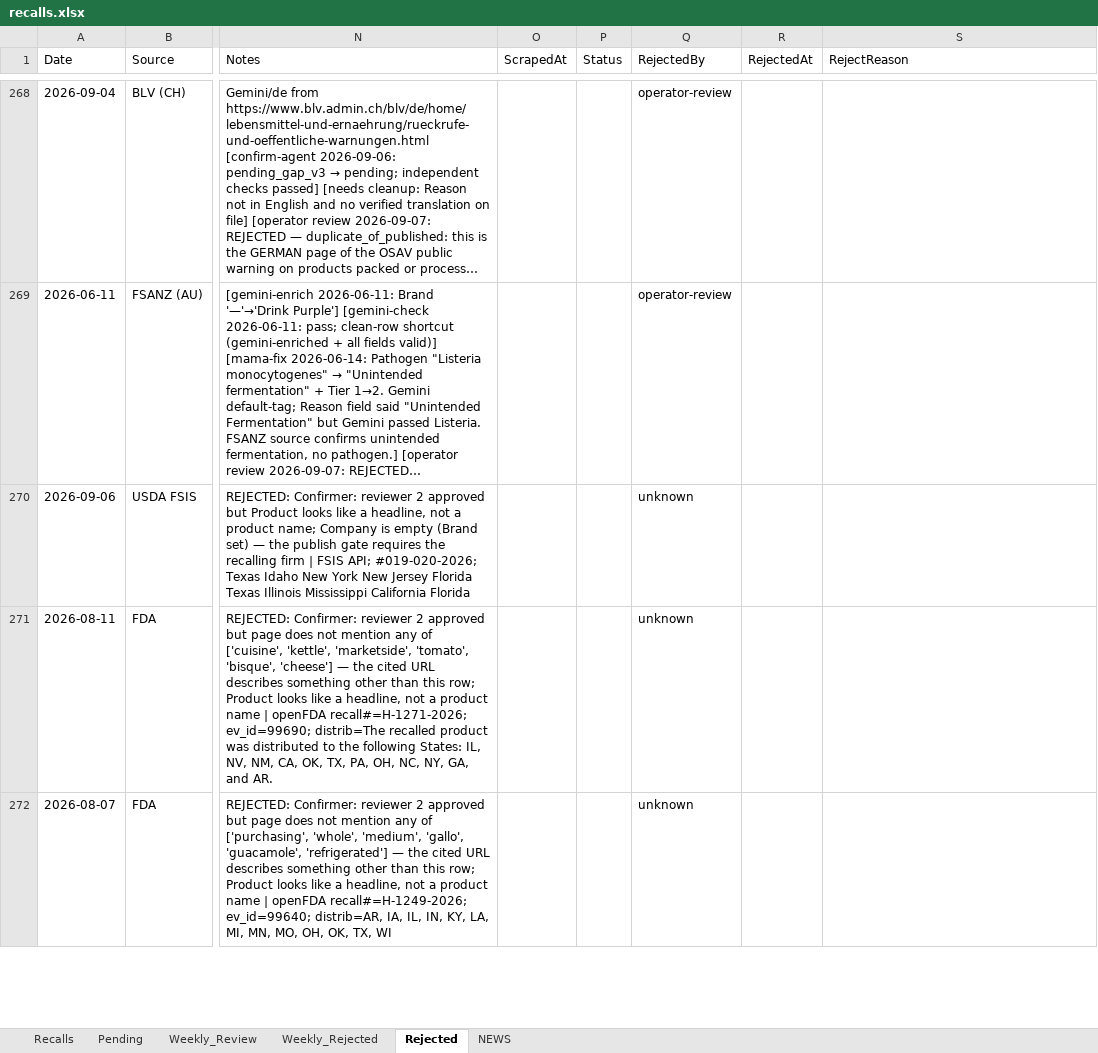
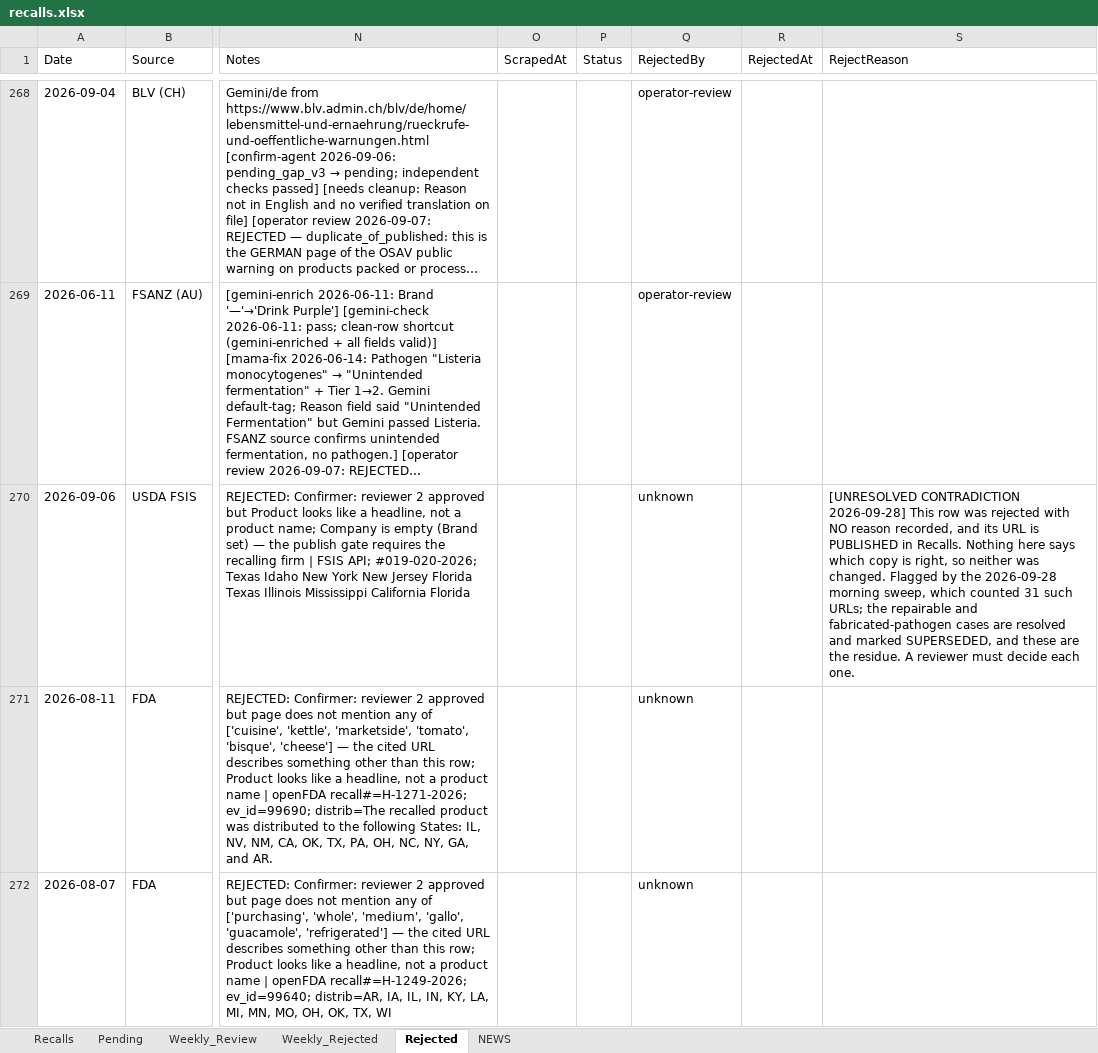
Before and after one commit to gstoforos/Food-Safety-Intelligence-System, an Excel workbook: docs/data/recalls.xlsx, sheet Rejected, drawn as a sheet; only a part is shown, gaps mark what is left out; long unchanged cells end in …; values as stored, in another font and other column widths than the file's, no borders; the diff covers the shown part only; the diff names each change by its address in the sheet, - before the commit and + after, or states it on an @@ line.

```diff
--- a/docs/data/recalls.xlsx (sheet Rejected)
+++ b/docs/data/recalls.xlsx (sheet Rejected)
-S270 (RejectReason): (empty)
+S270 (RejectReason): [UNRESOLVED CONTRADICTION 2026-09-28] This row was rejected with NO reason recorded, and its URL is PUBLISHED in Recalls. Nothing here says which copy is right, so neither was changed. Flagged by the 2026-09-28 morning sweep, which counted 31 such URLs; the repairable and fabricated-pathogen cases are resolved and marked SUPERSEDED, and these are the residue. A reviewer must decide each one.
```
Also changed, not shown: 12 edited cells elsewhere in this sheet, sheet Pending, sheet NEWS, sheet Weekly_Rejected.
